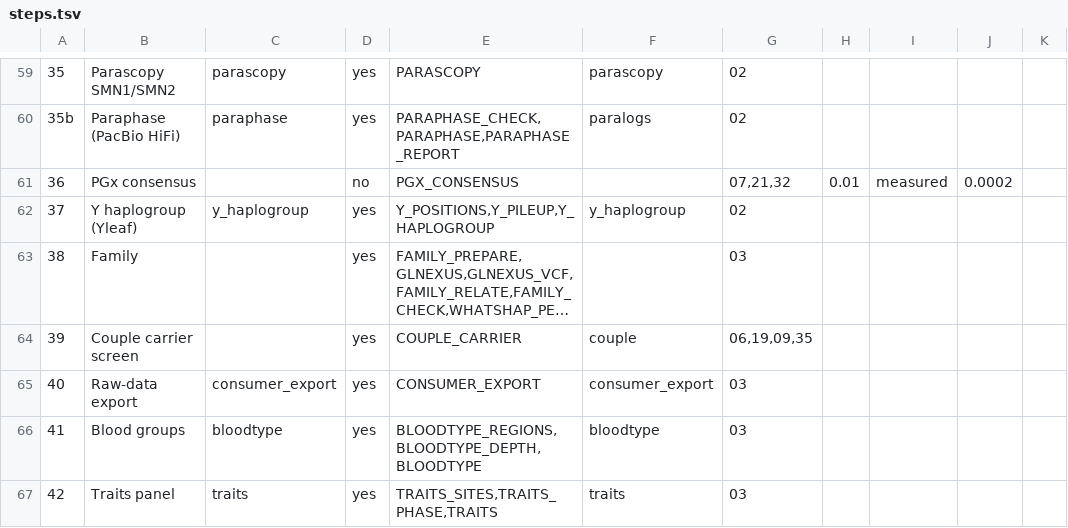
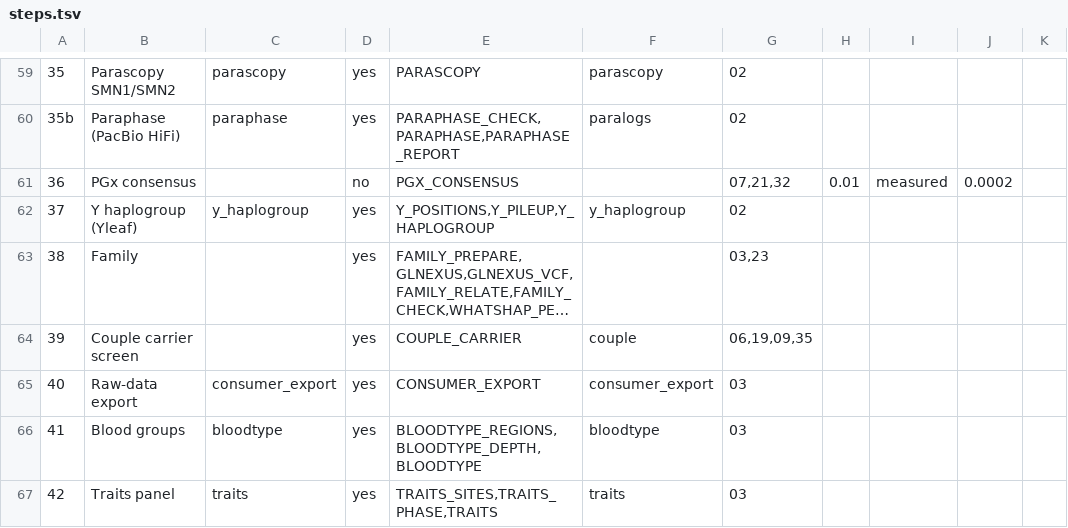
Before and after one commit to GeiserX/Personal-Genome-Pipeline, a TSV file: assets/steps.tsv, drawn as a sheet; only a part is shown, gaps mark what is left out; long unchanged cells end in …; the diff names each change by its address in the sheet, - before the commit and + after, or states it on an @@ line.

Commit message:
fix(recheck): name step 38 when ClinVar or VEP moves, since its report reads step 23
The family report takes each member's clinical-filter VCF (step 23), but
main's steps.tsv gave step 38 only step 03 upstream. The Nextflow stub check
caught it: with a ClinVar file of another date, FAMILY_REPORT ran again while
the re-check did not name 38. Step 38's upstream is 03,23 again, the unit test
expects 38 in the ClinVar list, and the docs table lists 38 under ClinVar and
Ensembl.

Bead: pgp-5bja.13

```diff
--- a/assets/steps.tsv
+++ b/assets/steps.tsv
-G63: 03
+G63: 03,23
```
Also changed, not shown: 2 other files.
